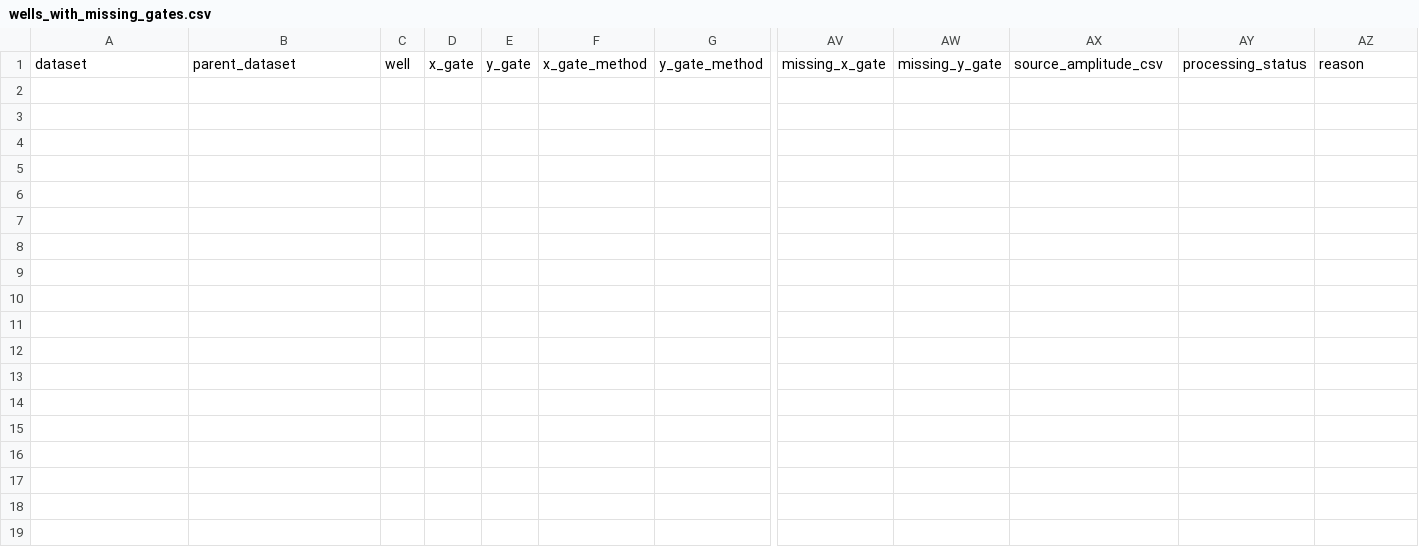
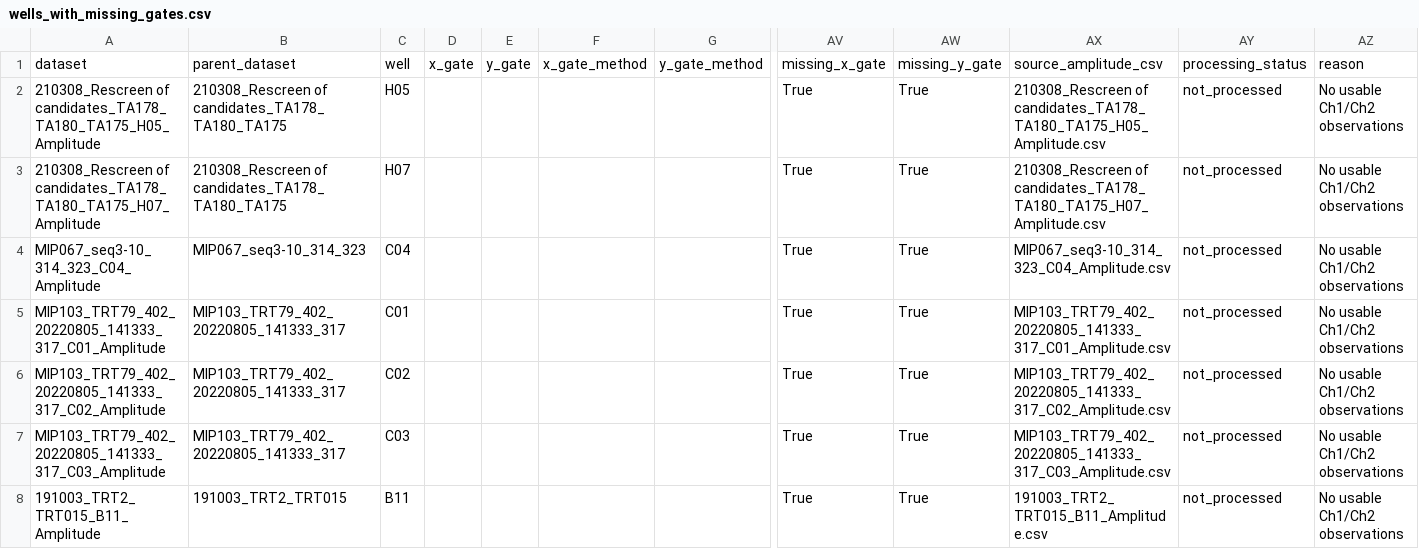
Before and after one commit to junchemmax/ddPCR_ML_Biorad_manual_gating, a CSV file: data_output/wells_with_missing_gates.csv, drawn as a sheet; only a part is shown, gaps mark what is left out; rows hold the shown columns only; the diff names each change by its address in the sheet, - before the commit and + after, or states it on an @@ line.

Commit message:
Add missing gate data and update feature importance metrics
- Updated `precheck_missing_gate_data.csv` and `wells_with_missing_gates.csv` to include additional entries with missing gates and their corresponding details.
- Revised `biorad_gate_feature_importance.csv` to reflect new importance scores for features, indicating changes in model performance.
- Updated binary model file `biorad_gate_model.joblib` to incorporate recent training adjustments.

```diff
--- a/data_output/wells_with_missing_gates.csv
+++ b/data_output/wells_with_missing_gates.csv
+row 2: 210308_Rescreen of candidates_TA178_TA180_TA175_H05_Amplitude | 210308_Rescreen of candidates_TA178_TA180_TA175 | H05 |  |  |  |  | True | True | 210308_Rescreen of candidates_TA178_TA180_TA175_H05_Amplitude.csv | not_processed | No usable Ch1/Ch2 observations
+row 3: 210308_Rescreen of candidates_TA178_TA180_TA175_H07_Amplitude | 210308_Rescreen of candidates_TA178_TA180_TA175 | H07 |  |  |  |  | True | True | 210308_Rescreen of candidates_TA178_TA180_TA175_H07_Amplitude.csv | not_processed | No usable Ch1/Ch2 observations
+row 4: MIP067_seq3-10_314_323_C04_Amplitude | MIP067_seq3-10_314_323 | C04 |  |  |  |  | True | True | MIP067_seq3-10_314_323_C04_Amplitude.csv | not_processed | No usable Ch1/Ch2 observations
+row 5: MIP103_TRT79_402_20220805_141333_317_C01_Amplitude | MIP103_TRT79_402_20220805_141333_317 | C01 |  |  |  |  | True | True | MIP103_TRT79_402_20220805_141333_317_C01_Amplitude.csv | not_processed | No usable Ch1/Ch2 observations
+row 6: MIP103_TRT79_402_20220805_141333_317_C02_Amplitude | MIP103_TRT79_402_20220805_141333_317 | C02 |  |  |  |  | True | True | MIP103_TRT79_402_20220805_141333_317_C02_Amplitude.csv | not_processed | No usable Ch1/Ch2 observations
+row 7: MIP103_TRT79_402_20220805_141333_317_C03_Amplitude | MIP103_TRT79_402_20220805_141333_317 | C03 |  |  |  |  | True | True | MIP103_TRT79_402_20220805_141333_317_C03_Amplitude.csv | not_processed | No usable Ch1/Ch2 observations
+row 8: 191003_TRT2_TRT015_B11_Amplitude | 191003_TRT2_TRT015 | B11 |  |  |  |  | True | True | 191003_TRT2_TRT015_B11_Amplitude.csv | not_processed | No usable Ch1/Ch2 observations
```
Also changed, not shown: model_output/biorad_gate_feature_importance.csv, model_output/heldout_experiment_comparison.csv, 12 other files.
